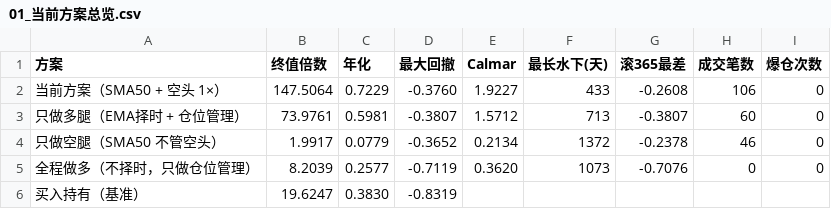
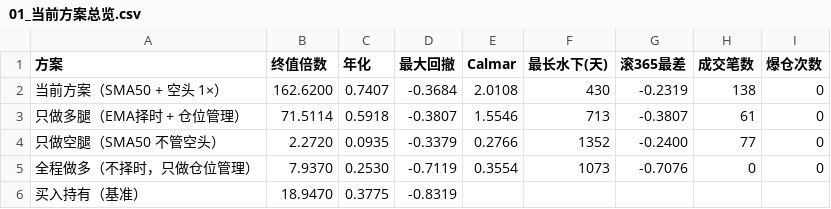
Before and after one commit to a1247504226-ai/main_bian_test, a CSV file: case/历史回测-动量反弹空1X-多现货/回测结果/01_当前方案总览.csv, drawn as a sheet.

```diff
--- a/case/历史回测-动量反弹空1X-多现货/回测结果/01_当前方案总览.csv
+++ b/case/历史回测-动量反弹空1X-多现货/回测结果/01_当前方案总览.csv
@@ -1,6 +1,6 @@
 方案,终值倍数,年化,最大回撤,Calmar,最长水下(天),滚365最差,成交笔数,爆仓次数
-当前方案（SMA50 + 空头 1×）,147.5064,0.7229,-0.3760,1.9227,433,-0.2608,106,0
-只做多腿（EMA择时 + 仓位管理）,73.9761,0.5981,-0.3807,1.5712,713,-0.3807,60,0
-只做空腿（SMA50 不管空头）,1.9917,0.0779,-0.3652,0.2134,1372,-0.2378,46,0
-全程做多（不择时，只做仓位管理）,8.2039,0.2577,-0.7119,0.3620,1073,-0.7076,0,0
-买入持有（基准）,19.6247,0.3830,-0.8319,,,,,
+当前方案（SMA50 + 空头 1×）,162.6200,0.7407,-0.3684,2.0108,430,-0.2319,138,0
+只做多腿（EMA择时 + 仓位管理）,71.5114,0.5918,-0.3807,1.5546,713,-0.3807,61,0
+只做空腿（SMA50 不管空头）,2.2720,0.0935,-0.3379,0.2766,1352,-0.2400,77,0
+全程做多（不择时，只做仓位管理）,7.9370,0.2530,-0.7119,0.3554,1073,-0.7076,0,0
+买入持有（基准）,18.9470,0.3775,-0.8319,,,,,
```
Also changed, not shown: case/历史回测-动量反弹空1X-多现货/data/BTCUSDT_1d.csv, case/历史回测-动量反弹空1X-多现货/回测结果/00_样本概况.csv, 20 other files.
